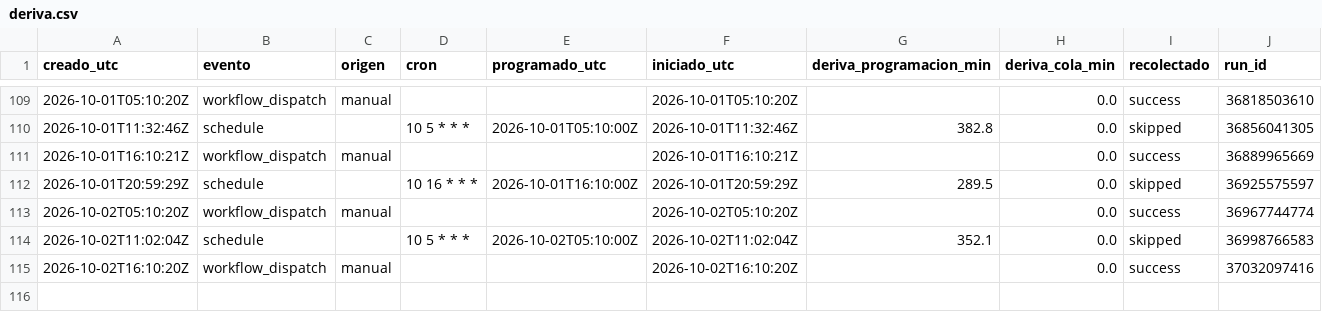
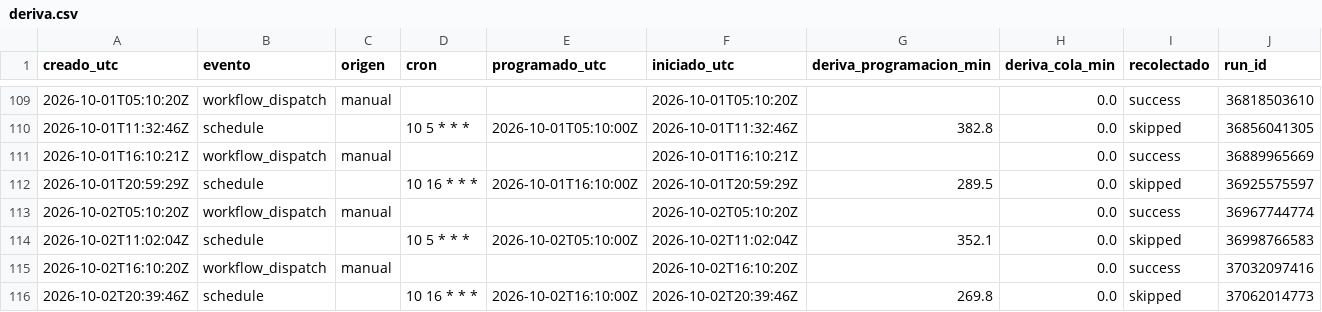
Before and after one commit to malevolisco/adrigasolineras, a CSV file: logs/deriva.csv, drawn as a sheet; only a part is shown, gaps mark what is left out.

```diff
--- a/logs/deriva.csv
+++ b/logs/deriva.csv
@@ -115 +115,2 @@ creado_utc,evento,origen,cron,programado_utc,iniciado_utc,deriva_programacion_mi
 2026-10-02T16:10:20Z,workflow_dispatch,manual,"",,2026-10-02T16:10:20Z,,0.0,success,37032097416
+2026-10-02T20:39:46Z,schedule,,"10 16 * * *",2026-10-02T16:10:00Z,2026-10-02T20:39:46Z,269.8,0.0,skipped,37062014773
```
